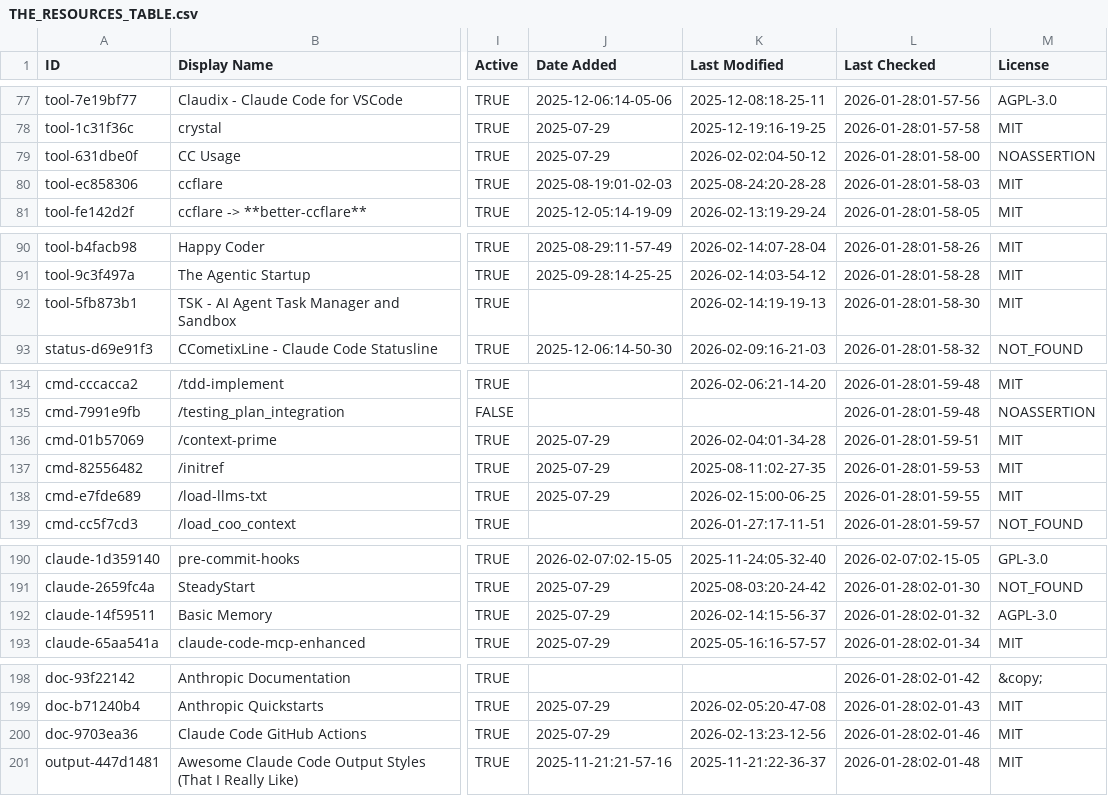
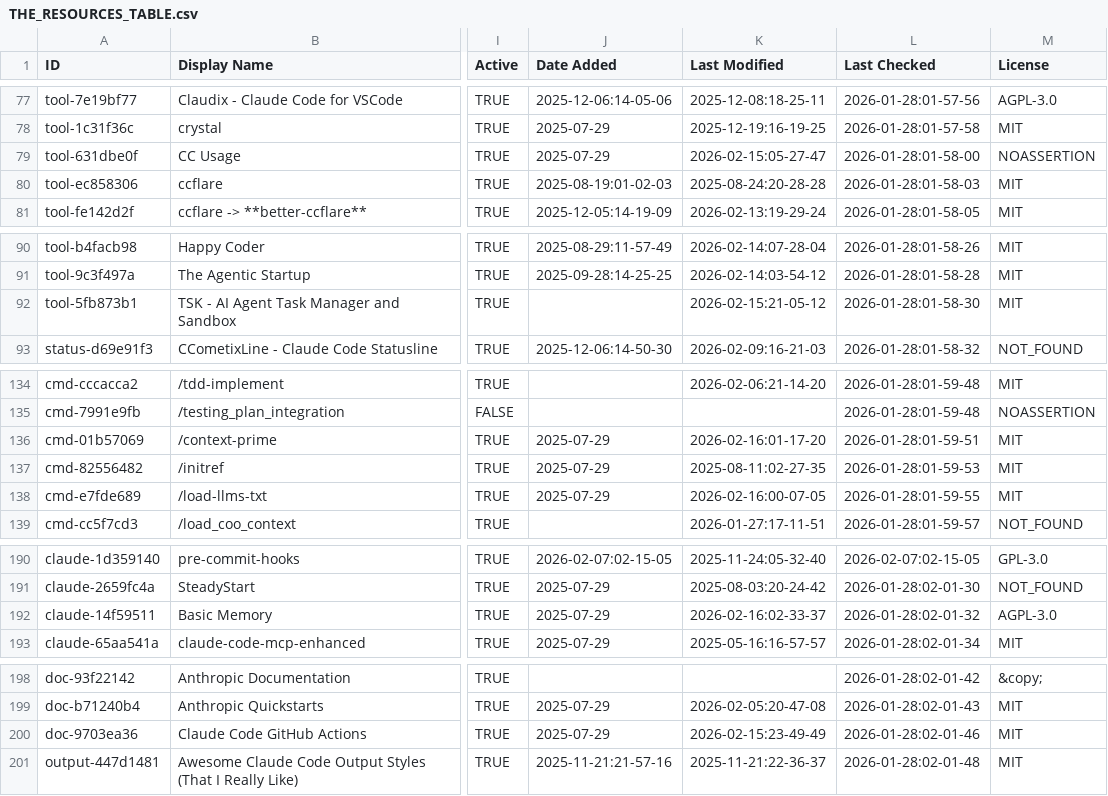
Before and after one commit to KennethPD/awesome-claude-code, a CSV file: THE_RESOURCES_TABLE.csv, drawn as a sheet; only a part is shown, gaps mark what is left out; the diff covers the shown part only; the diff names each change by its address in the sheet, - before the commit and + after, or states it on an @@ line.

```diff
--- a/THE_RESOURCES_TABLE.csv
+++ b/THE_RESOURCES_TABLE.csv
-K79 (Last Modified): 2026-02-02:04-50-12
+K79 (Last Modified): 2026-02-15:05-27-47
-K92 (Last Modified): 2026-02-14:19-19-13
+K92 (Last Modified): 2026-02-15:21-05-12
-K136 (Last Modified): 2026-02-04:01-34-28
+K136 (Last Modified): 2026-02-16:01-17-20
-K138 (Last Modified): 2026-02-15:00-06-25
+K138 (Last Modified): 2026-02-16:00-07-05
-K192 (Last Modified): 2026-02-14:15-56-37
+K192 (Last Modified): 2026-02-16:02-33-37
-K200 (Last Modified): 2026-02-13:23-12-56
+K200 (Last Modified): 2026-02-15:23-49-49
```
Also changed, not shown: 30 edited cells elsewhere in this file.
